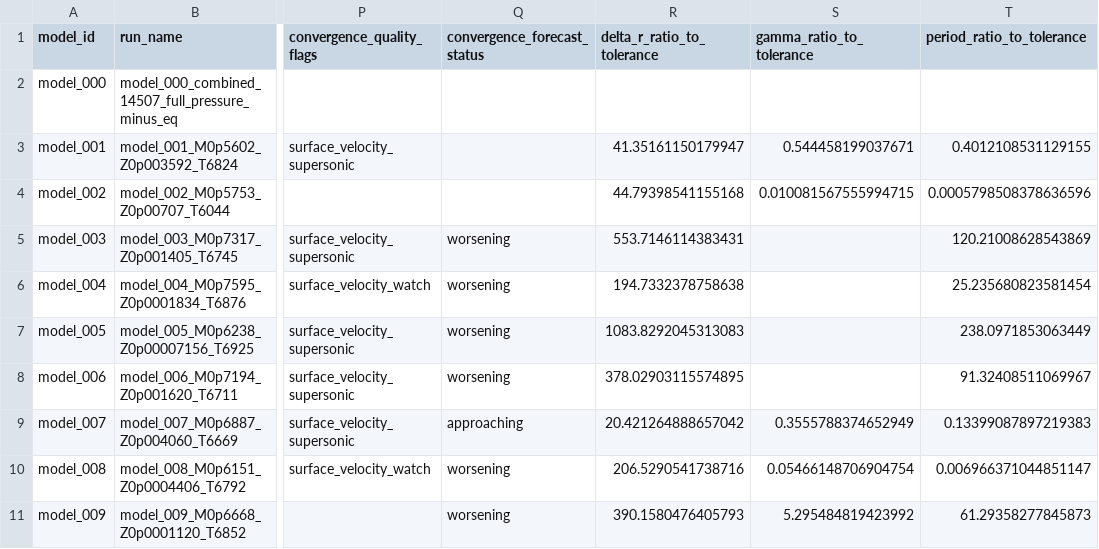
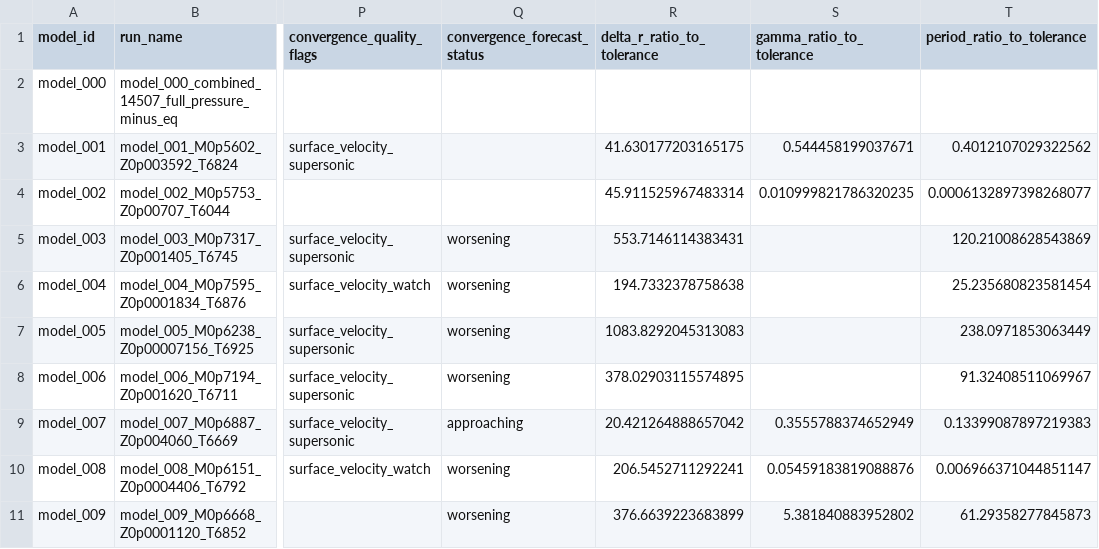
Before and after one commit to earlbellinger/kappa, a CSV file: site/metadata/analysis_completion_status.csv, drawn as a sheet; only a part is shown, gaps mark what is left out; the diff names each change by its address in the sheet, - before the commit and + after, or states it on an @@ line.

```diff
--- a/site/metadata/analysis_completion_status.csv
+++ b/site/metadata/analysis_completion_status.csv
-R3 (delta_r_ratio_to_tolerance): 41.35161150179947
+R3 (delta_r_ratio_to_tolerance): 41.630177203165175
-T3 (period_ratio_to_tolerance): 0.4012108531129155
+T3 (period_ratio_to_tolerance): 0.4012107029322562
-R4 (delta_r_ratio_to_tolerance): 44.79398541155168
+R4 (delta_r_ratio_to_tolerance): 45.911525967483314
-S4 (gamma_ratio_to_tolerance): 0.010081567555994715
+S4 (gamma_ratio_to_tolerance): 0.010999821786320235
-T4 (period_ratio_to_tolerance): 0.0005798508378636596
+T4 (period_ratio_to_tolerance): 0.0006132897398268077
-R10 (delta_r_ratio_to_tolerance): 206.5290541738716
+R10 (delta_r_ratio_to_tolerance): 206.5452711292241
-S10 (gamma_ratio_to_tolerance): 0.05466148706904754
+S10 (gamma_ratio_to_tolerance): 0.05459183819088876
-R11 (delta_r_ratio_to_tolerance): 390.1580476405793
+R11 (delta_r_ratio_to_tolerance): 376.6639223683899
-S11 (gamma_ratio_to_tolerance): 5.295484819423992
+S11 (gamma_ratio_to_tolerance): 5.381840883952802
```
Also changed, not shown: site/metadata/convergence_forecast_last100.csv, site/metadata/convergence_gate_audit.csv, 21 other files.
